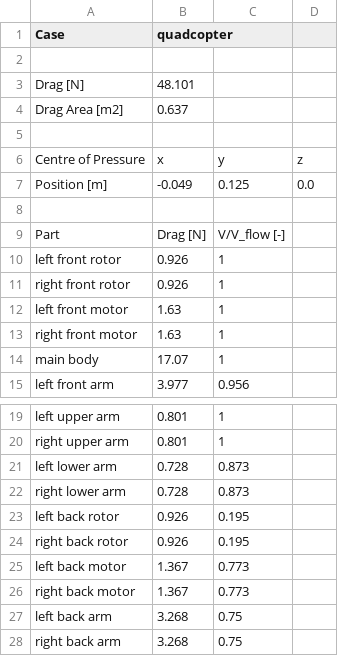
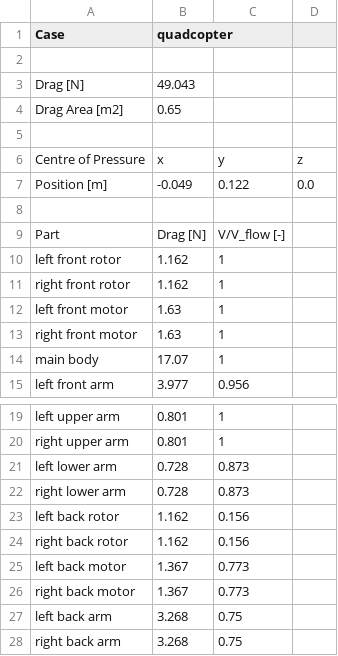
Before and after one commit to spockele/drag-tool, a CSV file: data/result_quadcopter.csv, drawn as a sheet; only a part is shown, gaps mark what is left out.

Commit message:
Updated the quadcopter

```diff
--- a/data/result_quadcopter.csv
+++ b/data/result_quadcopter.csv
@@ -2,11 +2,11 @@ Case, quadcopter,,,
 ,,,,
-Drag [N], 48.101,,,
-Drag Area [m2], 0.637,,,
+Drag [N], 49.043,,,
+Drag Area [m2], 0.65,,,
 ,,,,
 Centre of Pressure, x, y, z,
-Position [m], -0.049, 0.125, 0.0,
+Position [m], -0.049, 0.122, 0.0,
 ,,,,
 Part, Drag [N], V/V_flow [-],,
-left front rotor, 0.926, 1,,
-right front rotor, 0.926, 1,,
+left front rotor, 1.162, 1,,
+right front rotor, 1.162, 1,,
 left front motor, 1.63, 1,,
@@ -22,4 +22,4 @@ left lower arm, 0.728, 0.873,,
 right lower arm, 0.728, 0.873,,
-left back rotor, 0.926, 0.195,,
-right back rotor, 0.926, 0.195,,
+left back rotor, 1.162, 0.156,,
+right back rotor, 1.162, 0.156,,
 left back motor, 1.367, 0.773,,
```
Also changed, not shown: data/quadcopter.csv.
